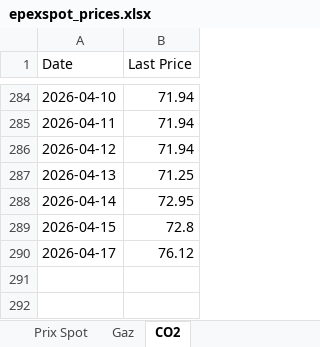
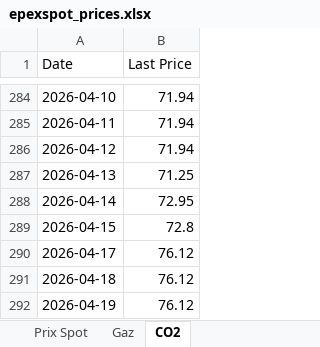
Before and after one commit to Git59111/Prix-Elec-Gaz-CO2, an Excel workbook: data/epexspot_prices.xlsx, sheet CO2, drawn as a sheet; only a part is shown, gaps mark what is left out; values as stored, in another font and other column widths than the file's, no borders; the diff names each change by its address in the sheet, - before the commit and + after, or states it on an @@ line.

```diff
--- a/data/epexspot_prices.xlsx (sheet CO2)
+++ b/data/epexspot_prices.xlsx (sheet CO2)
+row 291: 2026-04-18 | 76.12
+row 292: 2026-04-19 | 76.12
```
Also changed, not shown: sheet Gaz.
